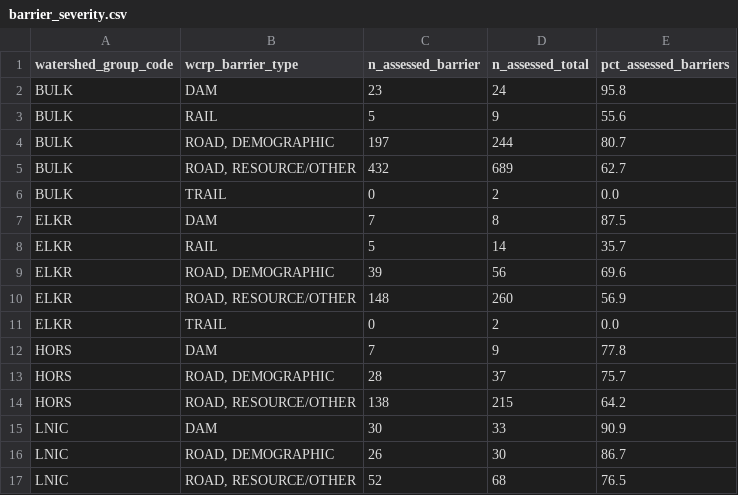
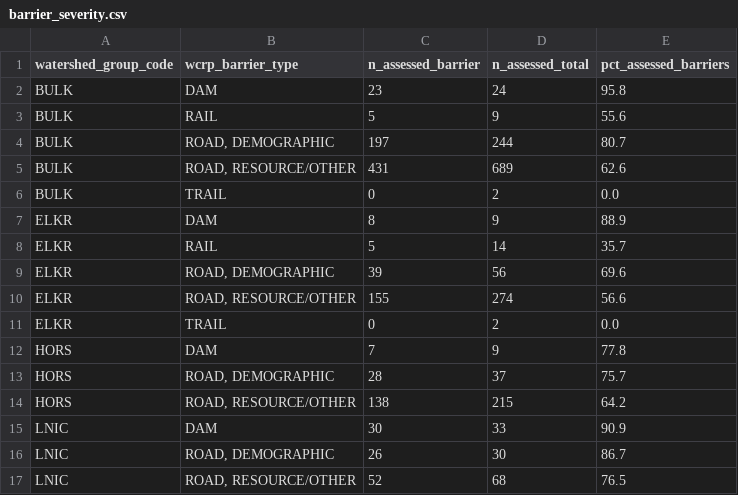
Before and after one commit to smnorris/bcfishpass, a CSV file: 04_reporting/wcrp/reports/barrier_severity.csv, drawn as a sheet.

```diff
--- a/04_reporting/wcrp/reports/barrier_severity.csv
+++ b/04_reporting/wcrp/reports/barrier_severity.csv
@@ -4,8 +4,8 @@ BULK,RAIL,5,9,55.6
 BULK,"ROAD, DEMOGRAPHIC",197,244,80.7
-BULK,"ROAD, RESOURCE/OTHER",432,689,62.7
+BULK,"ROAD, RESOURCE/OTHER",431,689,62.6
 BULK,TRAIL,0,2,0.0
-ELKR,DAM,7,8,87.5
+ELKR,DAM,8,9,88.9
 ELKR,RAIL,5,14,35.7
 ELKR,"ROAD, DEMOGRAPHIC",39,56,69.6
-ELKR,"ROAD, RESOURCE/OTHER",148,260,56.9
+ELKR,"ROAD, RESOURCE/OTHER",155,274,56.6
 ELKR,TRAIL,0,2,0.0
```
Also changed, not shown: 04_reporting/wcrp/reports/barrier_extent.csv, 4 other files.
